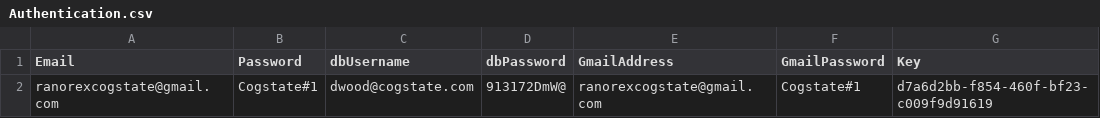
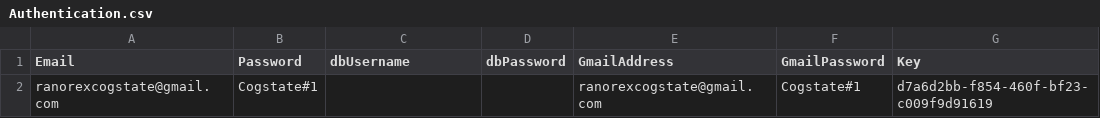
Before and after one commit to zchekir/dll, a CSV file: PrecisionRecruitment/PrecisionRecruitment/Authentication.csv, drawn as a sheet; only a part is shown; the diff names each change by its address in the sheet, - before the commit and + after, or states it on an @@ line.

```diff
--- a/PrecisionRecruitment/PrecisionRecruitment/Authentication.csv
+++ b/PrecisionRecruitment/PrecisionRecruitment/Authentication.csv
-C2 (dbUsername): dwood@cogstate.com
+C2 (dbUsername): (empty)
-D2 (dbPassword): 913172DmW@
+D2 (dbPassword): (empty)
```
Also changed, not shown: RedCapCloud/RedCapCloud/Authentication.csv, 41 other files.
